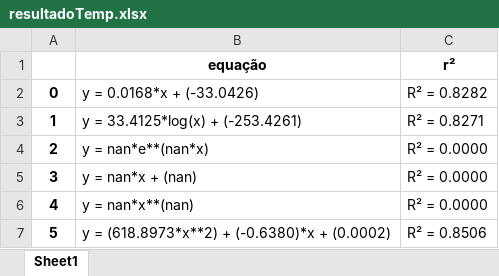
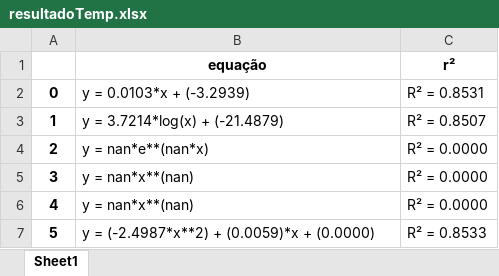
Before and after one commit to Joaof14/Clima_MMQ, an Excel workbook: resultadoTemp.xlsx, sheet Sheet1, drawn as a sheet; values as stored, in another font and other column widths than the file's, no borders; the diff names each change by its address in the sheet, - before the commit and + after, or states it on an @@ line.

```diff
--- a/resultadoTemp.xlsx (sheet Sheet1)
+++ b/resultadoTemp.xlsx (sheet Sheet1)
-B2 (equação): y = 0.0168*x + (-33.0426)
+B2 (equação): y = 0.0103*x + (-3.2939)
-C2 (r²): R² = 0.8282
+C2 (r²): R² = 0.8531
-B3 (equação): y = 33.4125*log(x) + (-253.4261)
+B3 (equação): y = 3.7214*log(x) + (-21.4879)
-C3 (r²): R² = 0.8271
+C3 (r²): R² = 0.8507
-B5 (equação): y = nan*x + (nan)
+B5 (equação): y = nan*x**(nan)
-B7 (equação): y = (618.8973*x**2) + (-0.6380)*x + (0.0002)
+B7 (equação): y = (-2.4987*x**2) + (0.0059)*x + (0.0000)
-C7 (r²): R² = 0.8506
+C7 (r²): R² = 0.8533
```
Also changed, not shown: resultadoCo2.xlsx, 2 other files.
